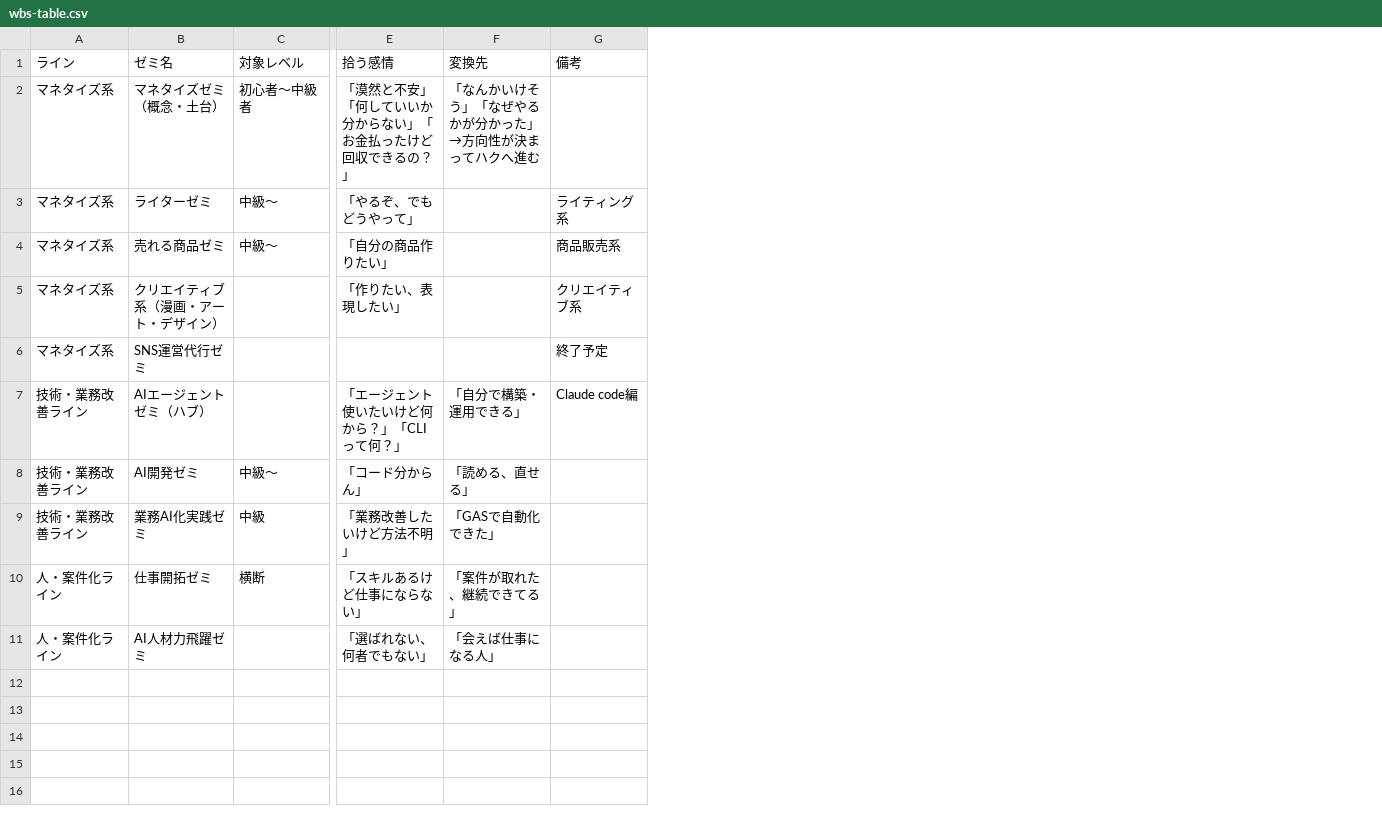
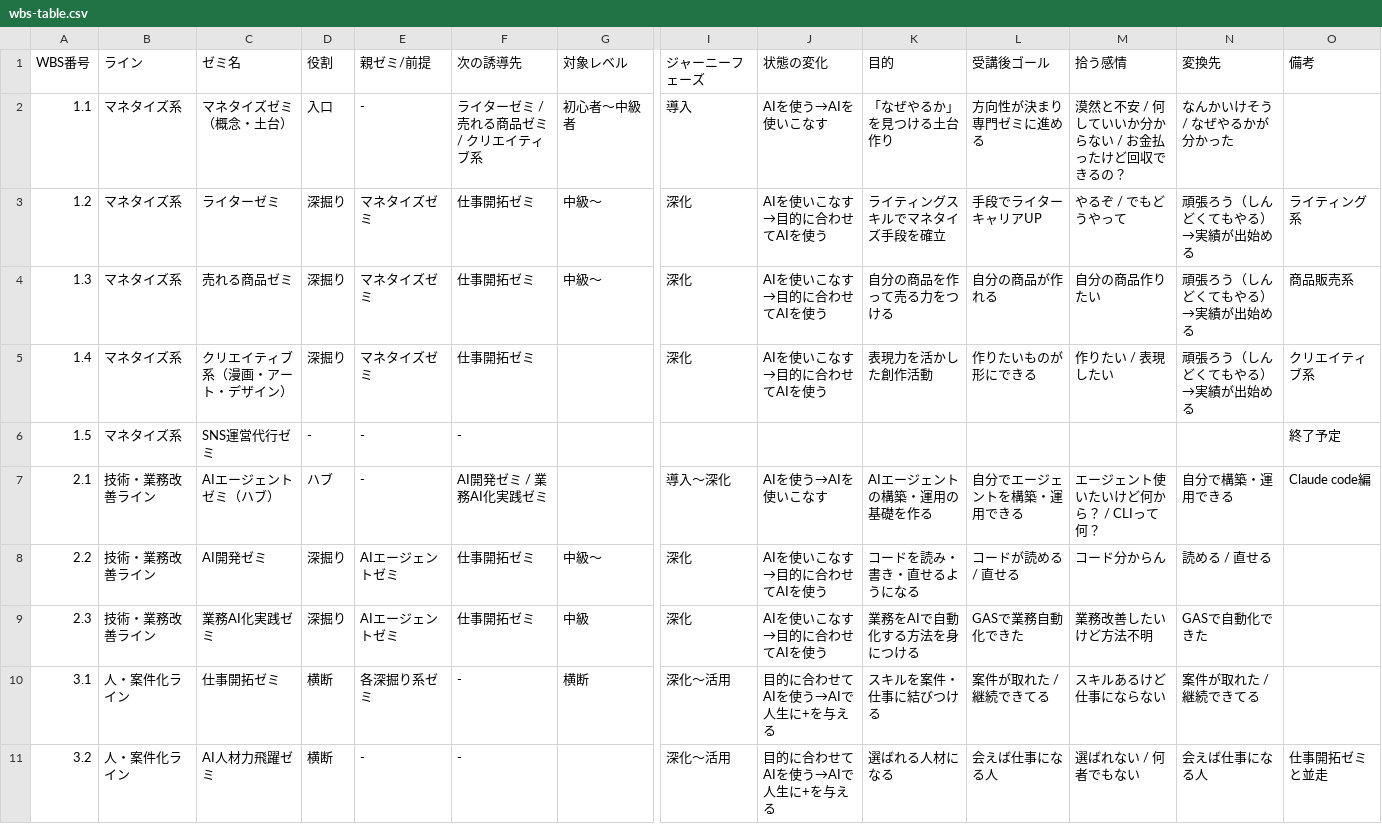
Before and after one commit to tomokocl/my-remotion-project, a CSV file: wbs-table.csv, drawn as a sheet; only a part is shown, gaps mark what is left out; addresses are those after the commit; the diff names each change by its address in the sheet, - before the commit and + after, or states it on an @@ line.

```diff
--- a/wbs-table.csv
+++ b/wbs-table.csv
+column A (WBS番号), rows 2-11: 1.1 | 1.2 | 1.3 | 1.4 | 1.5 | 2.1 | 2.2 | 2.3 | 3.1 | 3.2
+column D (役割), rows 2-11: 入口 | 深掘り | 深掘り | 深掘り | - | ハブ | 深掘り | 深掘り | 横断 | 横断
+column E (親ゼミ/前提), rows 2-11: - | マネタイズゼミ | マネタイズゼミ | マネタイズゼミ | - | - | AIエージェントゼミ | AIエージェントゼミ | 各深掘り系ゼミ | -
+column F (次の誘導先), rows 2-11: ライターゼミ / 売れる商品ゼミ / クリエイティブ系 | 仕事開拓ゼミ | 仕事開拓ゼミ | 仕事開拓ゼミ | - | AI開発ゼミ / 業務AI化実践ゼミ | 仕事開拓ゼミ | 仕事開拓ゼミ | - | -
+column I (ジャーニーフェーズ), rows 2-11: 導入 | 深化 | 深化 | 深化 |  | 導入〜深化 | 深化 | 深化 | 深化〜活用 | 深化〜活用
+column J (状態の変化), rows 2-11: AIを使う→AIを使いこなす | AIを使いこなす→目的に合わせてAIを使う | AIを使いこなす→目的に合わせてAIを使う | AIを使いこなす→目的に合わせてAIを使う |  | AIを使う→AIを使いこなす | AIを使いこなす→目的に合わせてAIを使う | AIを使いこなす→目的に合わせてAIを使う | 目的に合わせてAIを使う→AIで人生に+を与える | 目的に合わせてAIを使う→AIで人生に+を与える
+column K (目的), rows 2-11: 「なぜやるか」を見つける土台作り | ライティングスキルでマネタイズ手段を確立 | 自分の商品を作って売る力をつける | 表現力を活かした創作活動 |  | AIエージェントの構築・運用の基礎を作る | コードを読み・書き・直せるようになる | 業務をAIで自動化する方法を身につける | スキルを案件・仕事に結びつける | 選ばれる人材になる
+column L (受講後ゴール), rows 2-11: 方向性が決まり専門ゼミに進める | 手段でライターキャリアUP | 自分の商品が作れる | 作りたいものが形にできる |  | 自分でエージェントを構築・運用できる | コードが読める / 直せる | GASで業務自動化できた | 案件が取れた / 継続できてる | 会えば仕事になる人
-M2 (拾う感情): 「漠然と不安」「何していいか分からない」「お金払ったけど回収できるの？」
+M2 (拾う感情): 漠然と不安 / 何していいか分からない / お金払ったけど回収できるの？
-N2 (変換先): 「なんかいけそう」「なぜやるかが分かった」→方向性が決まってハクへ進む
+N2 (変換先): なんかいけそう / なぜやるかが分かった
-M3 (拾う感情): 「やるぞ、でもどうやって」
+M3 (拾う感情): やるぞ / でもどうやって
-N3:N5 (変換先): (empty)
+N3:N5 (変換先): 頑張ろう（しんどくてもやる）→実績が出始める
-M4 (拾う感情): 「自分の商品作りたい」
+M4 (拾う感情): 自分の商品作りたい
-M5 (拾う感情): 「作りたい、表現したい」
+M5 (拾う感情): 作りたい / 表現したい
-M7 (拾う感情): 「エージェント使いたいけど何から？」「CLIって何？」
+M7 (拾う感情): エージェント使いたいけど何から？ / CLIって何？
-N7 (変換先): 「自分で構築・運用できる」
+N7 (変換先): 自分で構築・運用できる
-M8 (拾う感情): 「コード分からん」
+M8 (拾う感情): コード分からん
-N8 (変換先): 「読める、直せる」
+N8 (変換先): 読める / 直せる
-M9 (拾う感情): 「業務改善したいけど方法不明」
+M9 (拾う感情): 業務改善したいけど方法不明
-N9 (変換先): 「GASで自動化できた」
+N9 (変換先): GASで自動化できた
-M10 (拾う感情): 「スキルあるけど仕事にならない」
+M10 (拾う感情): スキルあるけど仕事にならない
-N10 (変換先): 「案件が取れた、継続できてる」
+N10 (変換先): 案件が取れた / 継続できてる
-M11 (拾う感情): 「選ばれない、何者でもない」
+M11 (拾う感情): 選ばれない / 何者でもない
-N11 (変換先): 「会えば仕事になる人」
+N11 (変換先): 会えば仕事になる人
-O11 (備考): (empty)
+O11 (備考): 仕事開拓ゼミと並走
```
